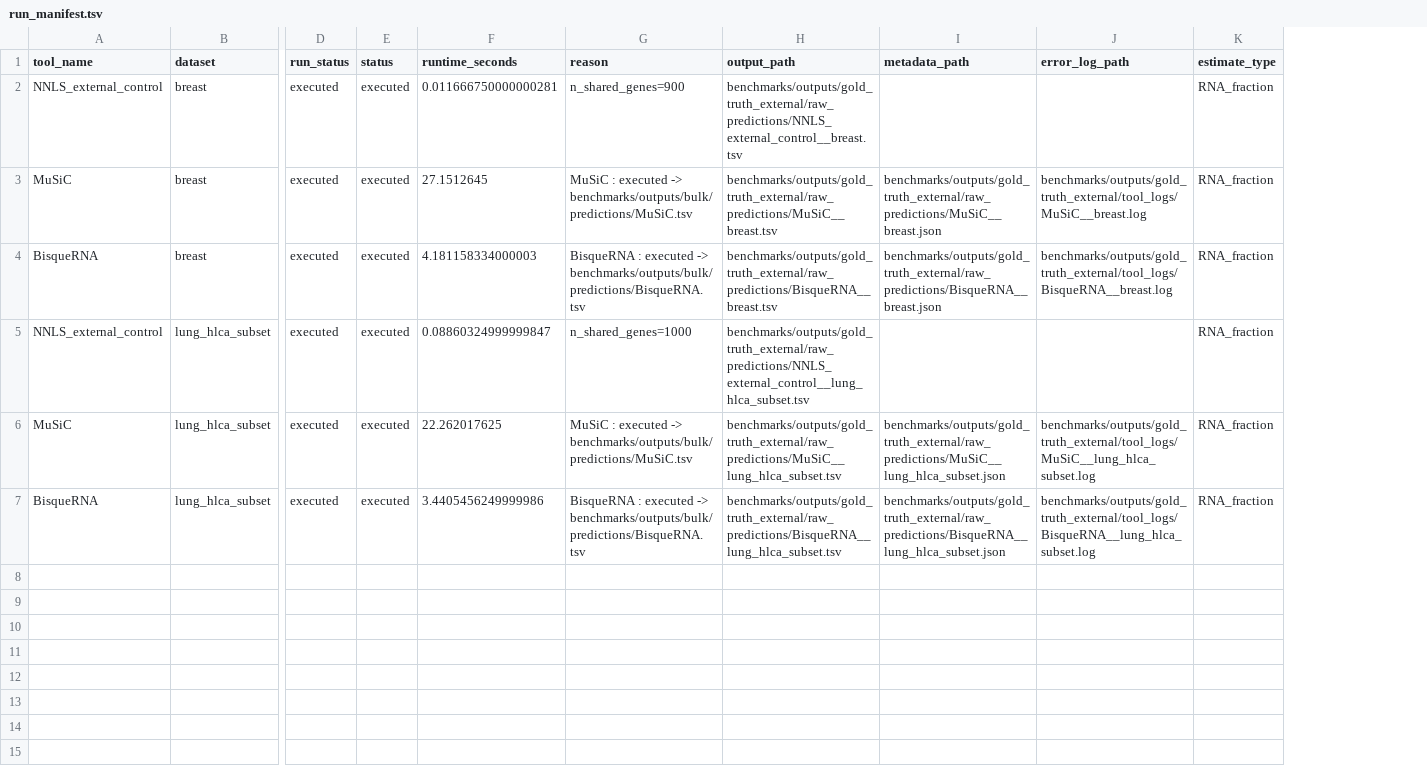
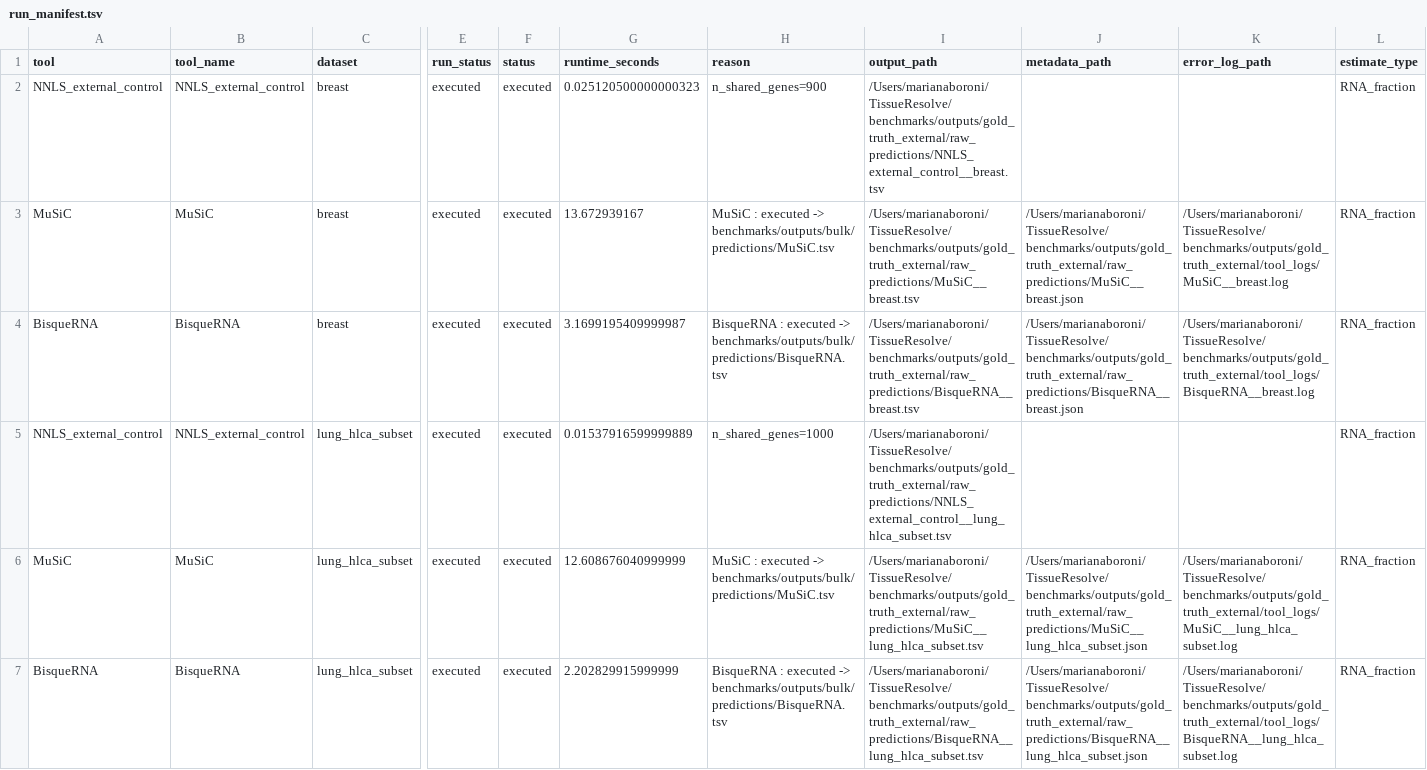
Before and after one commit to marianaboroni/TissueResolve, a TSV file: benchmarks/external_tools/run_manifest.tsv, drawn as a sheet; only a part is shown, gaps mark what is left out; addresses are those after the commit; the diff names each change by its address in the sheet, - before the commit and + after, or states it on an @@ line.

```diff
--- a/benchmarks/external_tools/run_manifest.tsv
+++ b/benchmarks/external_tools/run_manifest.tsv
+column A (tool), rows 2-7: NNLS_external_control | MuSiC | BisqueRNA | NNLS_external_control | MuSiC | BisqueRNA
-G2 (runtime_seconds): 0.011666750000000281
+G2 (runtime_seconds): 0.025120500000000323
-I2 (output_path): benchmarks/outputs/gold_truth_external/raw_predictions/NNLS_external_control__breast.tsv
+I2 (output_path): /Users/marianaboroni/TissueResolve/benchmarks/outputs/gold_truth_external/raw_predictions/NNLS_external_control__breast.tsv
-G3 (runtime_seconds): 27.1512645
+G3 (runtime_seconds): 13.672939167
-I3 (output_path): benchmarks/outputs/gold_truth_external/raw_predictions/MuSiC__breast.tsv
+I3 (output_path): /Users/marianaboroni/TissueResolve/benchmarks/outputs/gold_truth_external/raw_predictions/MuSiC__breast.tsv
-J3 (metadata_path): benchmarks/outputs/gold_truth_external/raw_predictions/MuSiC__breast.json
+J3 (metadata_path): /Users/marianaboroni/TissueResolve/benchmarks/outputs/gold_truth_external/raw_predictions/MuSiC__breast.json
-K3 (error_log_path): benchmarks/outputs/gold_truth_external/tool_logs/MuSiC__breast.log
+K3 (error_log_path): /Users/marianaboroni/TissueResolve/benchmarks/outputs/gold_truth_external/tool_logs/MuSiC__breast.log
-G4 (runtime_seconds): 4.181158334000003
+G4 (runtime_seconds): 3.1699195409999987
-I4 (output_path): benchmarks/outputs/gold_truth_external/raw_predictions/BisqueRNA__breast.tsv
+I4 (output_path): /Users/marianaboroni/TissueResolve/benchmarks/outputs/gold_truth_external/raw_predictions/BisqueRNA__breast.tsv
-J4 (metadata_path): benchmarks/outputs/gold_truth_external/raw_predictions/BisqueRNA__breast.json
+J4 (metadata_path): /Users/marianaboroni/TissueResolve/benchmarks/outputs/gold_truth_external/raw_predictions/BisqueRNA__breast.json
-K4 (error_log_path): benchmarks/outputs/gold_truth_external/tool_logs/BisqueRNA__breast.log
+K4 (error_log_path): /Users/marianaboroni/TissueResolve/benchmarks/outputs/gold_truth_external/tool_logs/BisqueRNA__breast.log
-G5 (runtime_seconds): 0.08860324999999847
+G5 (runtime_seconds): 0.01537916599999889
-I5 (output_path): benchmarks/outputs/gold_truth_external/raw_predictions/NNLS_external_control__lung_hlca_subset.tsv
+I5 (output_path): /Users/marianaboroni/TissueResolve/benchmarks/outputs/gold_truth_external/raw_predictions/NNLS_external_control__lung_hlca_subset.tsv
-G6 (runtime_seconds): 22.262017625
+G6 (runtime_seconds): 12.608676040999999
-I6 (output_path): benchmarks/outputs/gold_truth_external/raw_predictions/MuSiC__lung_hlca_subset.tsv
+I6 (output_path): /Users/marianaboroni/TissueResolve/benchmarks/outputs/gold_truth_external/raw_predictions/MuSiC__lung_hlca_subset.tsv
-J6 (metadata_path): benchmarks/outputs/gold_truth_external/raw_predictions/MuSiC__lung_hlca_subset.json
+J6 (metadata_path): /Users/marianaboroni/TissueResolve/benchmarks/outputs/gold_truth_external/raw_predictions/MuSiC__lung_hlca_subset.json
-K6 (error_log_path): benchmarks/outputs/gold_truth_external/tool_logs/MuSiC__lung_hlca_subset.log
+K6 (error_log_path): /Users/marianaboroni/TissueResolve/benchmarks/outputs/gold_truth_external/tool_logs/MuSiC__lung_hlca_subset.log
-G7 (runtime_seconds): 3.4405456249999986
+G7 (runtime_seconds): 2.202829915999999
-I7 (output_path): benchmarks/outputs/gold_truth_external/raw_predictions/BisqueRNA__lung_hlca_subset.tsv
+I7 (output_path): /Users/marianaboroni/TissueResolve/benchmarks/outputs/gold_truth_external/raw_predictions/BisqueRNA__lung_hlca_subset.tsv
-J7 (metadata_path): benchmarks/outputs/gold_truth_external/raw_predictions/BisqueRNA__lung_hlca_subset.json
+J7 (metadata_path): /Users/marianaboroni/TissueResolve/benchmarks/outputs/gold_truth_external/raw_predictions/BisqueRNA__lung_hlca_subset.json
-K7 (error_log_path): benchmarks/outputs/gold_truth_external/tool_logs/BisqueRNA__lung_hlca_subset.log
+K7 (error_log_path): /Users/marianaboroni/TissueResolve/benchmarks/outputs/gold_truth_external/tool_logs/BisqueRNA__lung_hlca_subset.log
```
Also changed, not shown: 6 other files.
